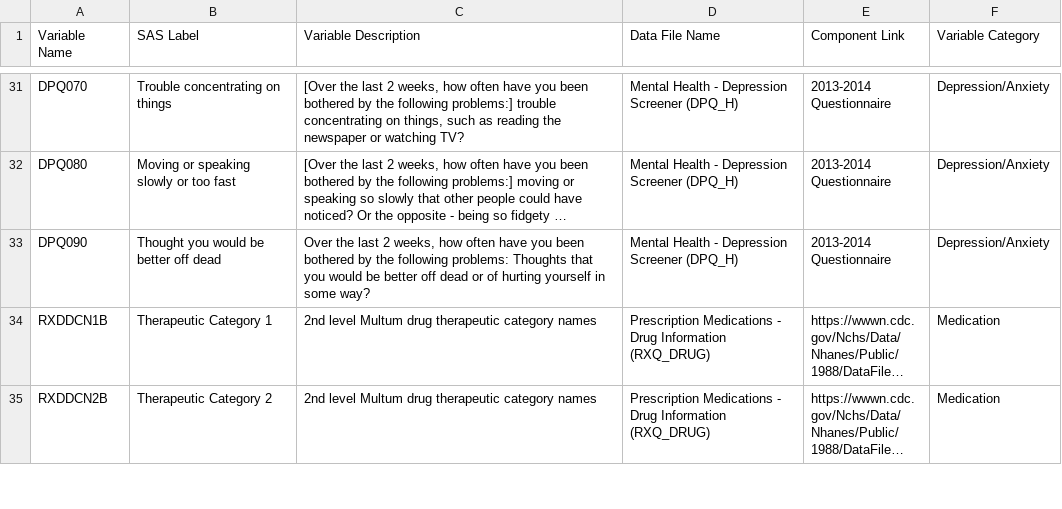
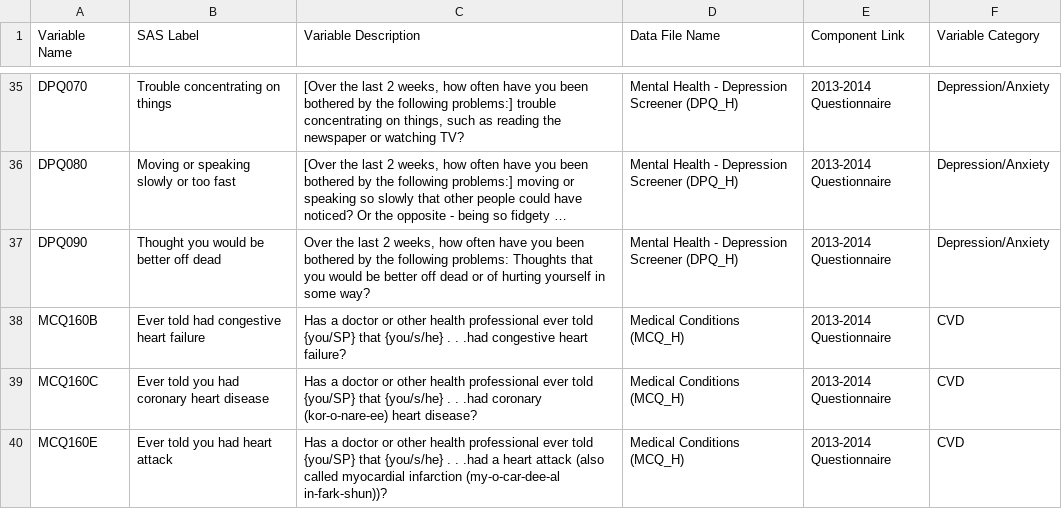
Before and after one commit to furtherAdu/cph-200b-project3, a CSV file: data/NHANES Variables - Sleep Deprivation & HTN - Sheet1.csv, drawn as a sheet; only a part is shown, gaps mark what is left out; the shorter side is filled out with more unchanged rows; long unchanged cells end in …; the diff covers the shown part only; the diff names each change by its address in the sheet, - before the commit and + after, or states it on an @@ line.

```diff
--- a/data/NHANES Variables - Sleep Deprivation & HTN - Sheet1.csv
+++ b/data/NHANES Variables - Sleep Deprivation & HTN - Sheet1.csv
+row 38: MCQ160B | Ever told had congestive heart failure | Has a doctor or other health professional ever told {you/SP} that {you/s/he} . . .had congestive heart failure? | Medical Conditions (MCQ_H) | 2013-2014 Questionnaire | CVD
+row 39: MCQ160C | Ever told you had coronary heart disease | Has a doctor or other health professional ever told {you/SP} that {you/s/he} . . .had coronary (kor-o-nare-ee) heart disease? | Medical Conditions (MCQ_H) | 2013-2014 Questionnaire | CVD
+row 40: MCQ160E | Ever told you had heart attack | Has a doctor or other health professional ever told {you/SP} that {you/s/he} . . .had a heart attack (also called myocardial infarction (my-o-car-dee-al in-fark-shun))? | Medical Conditions (MCQ_H) | 2013-2014 Questionnaire | CVD
```
Also changed, not shown: 7 added rows elsewhere in this file, 4 other files.
